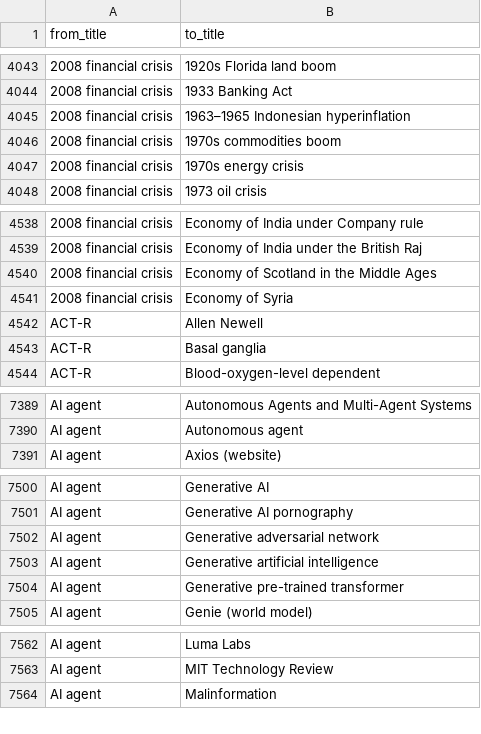
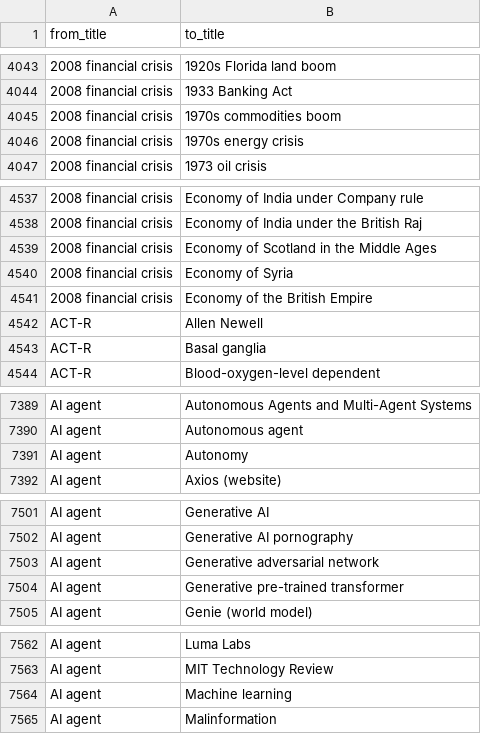
Before and after one commit to 2025aa05012devvissuvamsi/bits-wilp-sem2-ir-grp-32-assignment-2, a CSV file: data/metadata/links.csv, drawn as a sheet; only a part is shown, gaps mark what is left out; removed rows and columns are numbered as before the commit, all else as after; the diff covers the shown part only; the diff names each change by its address in the sheet, - before the commit and + after, or states it on an @@ line.

```diff
--- a/data/metadata/links.csv
+++ b/data/metadata/links.csv
-row 4045: 2008 financial crisis | 1963–1965 Indonesian hyperinflation
+row 4541: 2008 financial crisis | Economy of the British Empire
+row 7391: AI agent | Autonomy
-row 7503: AI agent | Generative artificial intelligence
+row 7564: AI agent | Machine learning
```
Also changed, not shown: 1 added row and 1 removed row elsewhere in this file, data/metadata/metadata.csv, 51 other files.
